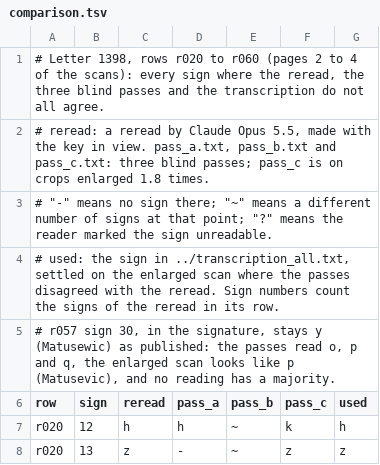
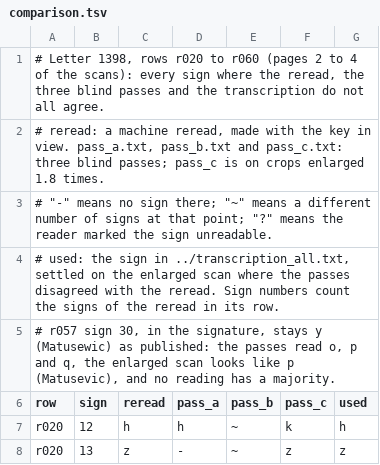
Before and after one commit to prabal-rje/branicki-1757, a TSV file: letters/1398/passes/comparison.tsv, drawn as a sheet; only a part is shown.

Commit message:
Use neutral words for the machine passes in older pages
Fourteen older files now describe each machine pass in neutral words: a machine transcription, a blind machine pass, or Reader 1 and Reader 2. No other text in these files changes.

```diff
--- a/letters/1398/passes/comparison.tsv
+++ b/letters/1398/passes/comparison.tsv
@@ -1,3 +1,3 @@
 # Letter 1398, rows r020 to r060 (pages 2 to 4 of the scans): every sign where the reread, the three blind passes and the transcription do not all agree.
-# reread: a reread by Claude Opus 5.5, made with the key in view. pass_a.txt, pass_b.txt and pass_c.txt: three blind passes; pass_c is on crops enlarged 1.8 times.
+# reread: a machine reread, made with the key in view. pass_a.txt, pass_b.txt and pass_c.txt: three blind passes; pass_c is on crops enlarged 1.8 times.
 # "-" means no sign there; "~" means a different number of signs at that point; "?" means the reader marked the sign unreadable.
```
Also changed, not shown: 13 other files.
